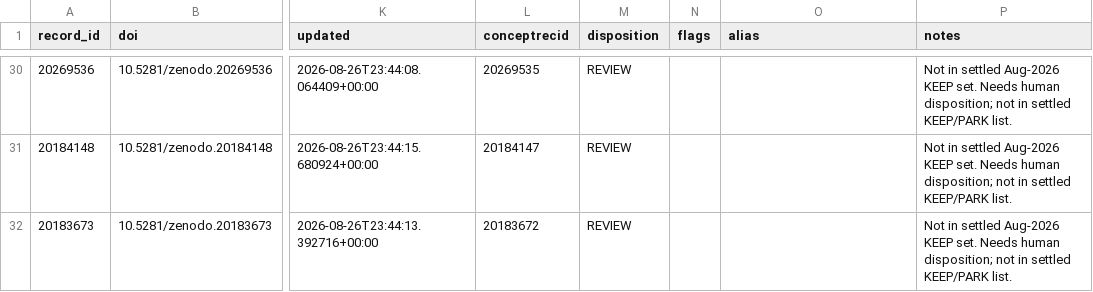
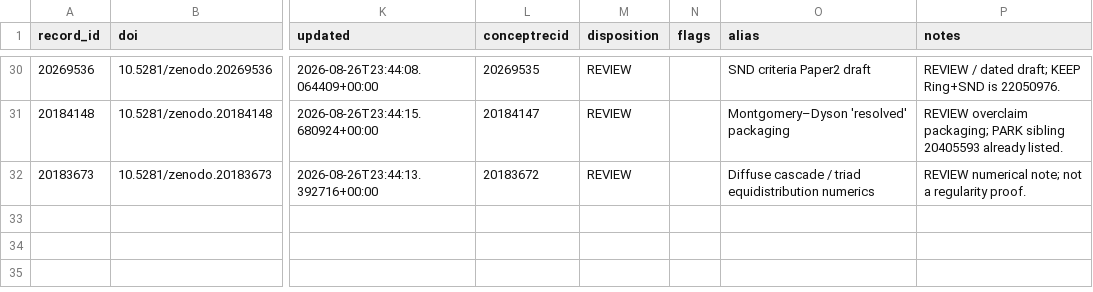
Before and after one commit to simons357/Ship_it_app, a CSV file: data/zenodo/ZENODO_INVENTORY_CORRECTED_LIVE.csv, drawn as a sheet; only a part is shown, gaps mark what is left out; the diff covers the shown part only; the diff names each change by its address in the sheet, - before the commit and + after, or states it on an @@ line.

```diff
--- a/data/zenodo/ZENODO_INVENTORY_CORRECTED_LIVE.csv
+++ b/data/zenodo/ZENODO_INVENTORY_CORRECTED_LIVE.csv
-O30 (alias): (empty)
+O30 (alias): SND criteria Paper2 draft
-P30 (notes): Not in settled Aug-2026 KEEP set. Needs human disposition; not in settled KEEP/PARK list.
+P30 (notes): REVIEW / dated draft; KEEP Ring+SND is 22050976.
-O31 (alias): (empty)
+O31 (alias): Montgomery–Dyson 'resolved' packaging
-P31 (notes): Not in settled Aug-2026 KEEP set. Needs human disposition; not in settled KEEP/PARK list.
+P31 (notes): REVIEW overclaim packaging; PARK sibling 20405593 already listed.
-O32 (alias): (empty)
+O32 (alias): Diffuse cascade / triad equidistribution numerics
-P32 (notes): Not in settled Aug-2026 KEEP set. Needs human disposition; not in settled KEEP/PARK list.
+P32 (notes): REVIEW numerical note; not a regularity proof.
```
Also changed, not shown: 34 edited cells elsewhere in this file, data/zenodo/ZENODO_INVENTORY_CORRECTED_LIVE_numbers.csv, 49 other files.
